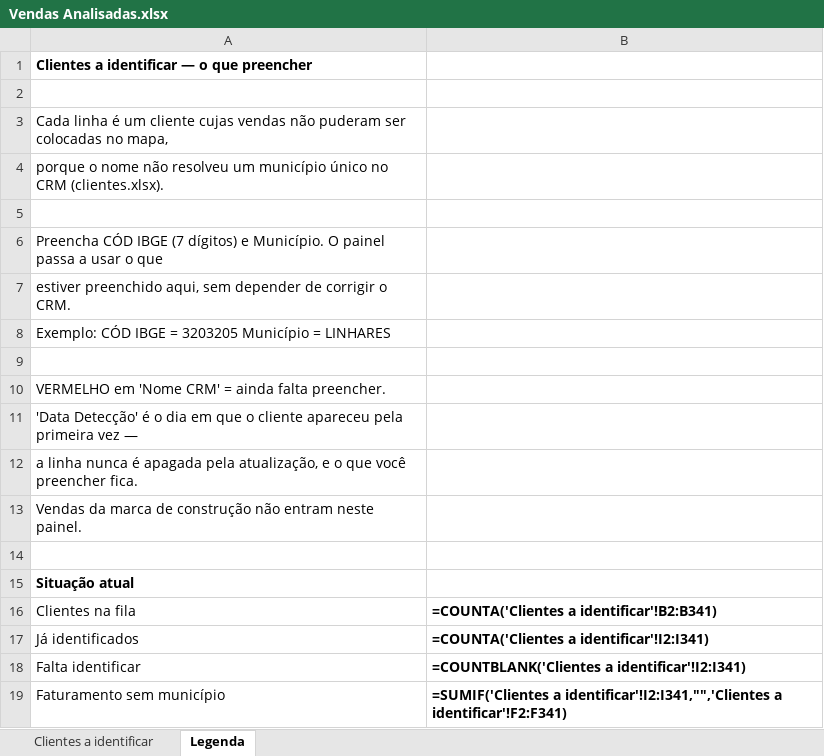
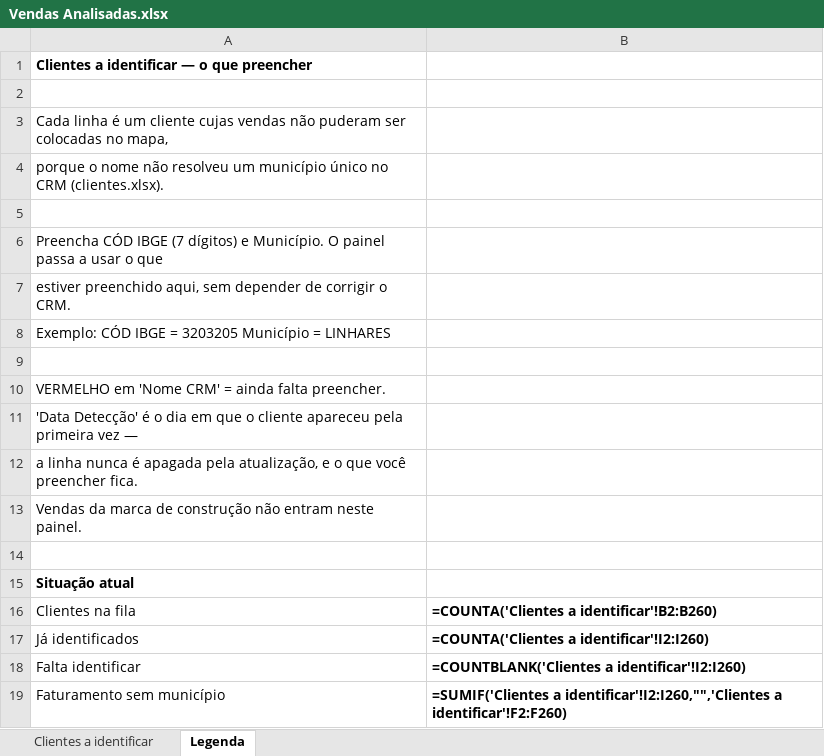
Before and after one commit to pedropme/dashboard-oportunidades, an Excel workbook: dados/Vendas Analisadas.xlsx, sheet Legenda, drawn as a sheet; values as stored, in another font and other column widths than the file's, no borders; formulas without a stored value are shown as written; the diff names each change by its address in the sheet, - before the commit and + after, or states it on an @@ line.

```diff
--- a/dados/Vendas Analisadas.xlsx (sheet Legenda)
+++ b/dados/Vendas Analisadas.xlsx (sheet Legenda)
-B16: =COUNTA('Clientes a identificar'!B2:B341)
+B16: =COUNTA('Clientes a identificar'!B2:B260)
-B17: =COUNTA('Clientes a identificar'!I2:I341)
+B17: =COUNTA('Clientes a identificar'!I2:I260)
-B18: =COUNTBLANK('Clientes a identificar'!I2:I341)
+B18: =COUNTBLANK('Clientes a identificar'!I2:I260)
-B19: =SUMIF('Clientes a identificar'!I2:I341,"",'Clientes a identificar'!F2:F341)
+B19: =SUMIF('Clientes a identificar'!I2:I260,"",'Clientes a identificar'!F2:F260)
```
Also changed, not shown: sheet Clientes a identificar, 3 other files.
